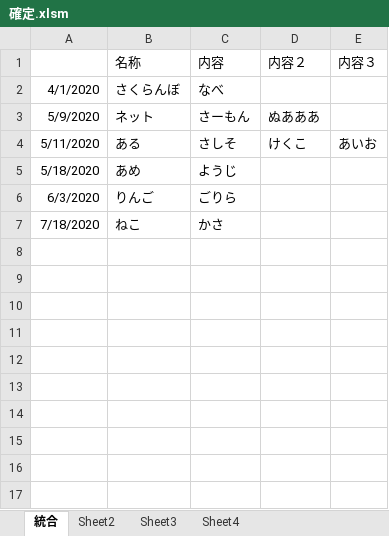
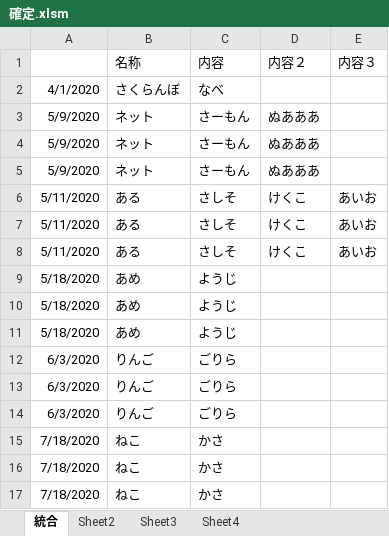
Before and after one commit to codeky0yu/public, an Excel workbook: 確定.xlsm, sheet 統合, drawn as a sheet; values as stored, in another font and other column widths than the file's, no borders; the diff names each change by its address in the sheet, - before the commit and + after, or states it on an @@ line.

Commit message:
Update 確定.xlsm
ver 002

```diff
--- a/確定.xlsm (sheet 統合)
+++ b/確定.xlsm (sheet 統合)
+row 4: 5/9/2020 | ネット | さーもん | ぬあああ
+row 5: 5/9/2020 | ネット | さーもん | ぬあああ
+row 6: 5/11/2020 | ある | さしそ | けくこ | あいお
+row 7: 5/11/2020 | ある | さしそ | けくこ | あいお
+row 10: 5/18/2020 | あめ | ようじ
+row 11: 5/18/2020 | あめ | ようじ
+row 13: 6/3/2020 | りんご | ごりら
+row 14: 6/3/2020 | りんご | ごりら
+row 15: 7/18/2020 | ねこ | かさ
+row 16: 7/18/2020 | ねこ | かさ
```
